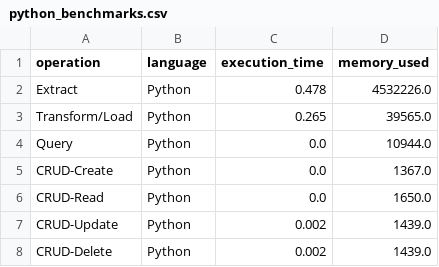
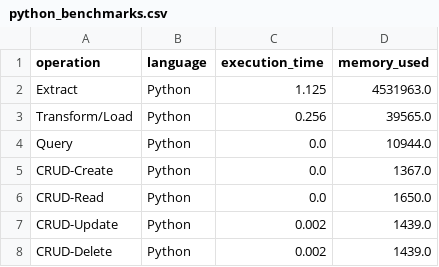
Before and after one commit to nogibjj/Jennifer_W8_Individual_Project_2, a CSV file: python_benchmarks.csv, drawn as a sheet.

```diff
--- a/python_benchmarks.csv
+++ b/python_benchmarks.csv
@@ -1,4 +1,4 @@
 operation,language,execution_time,memory_used
-Extract,Python,0.478,4532226.0
-Transform/Load,Python,0.265,39565.0
+Extract,Python,1.125,4531963.0
+Transform/Load,Python,0.256,39565.0
 Query,Python,0.0,10944.0
```
Also changed, not shown: performance_comparison.csv, rust_benchmarks.csv, 11 other files.
